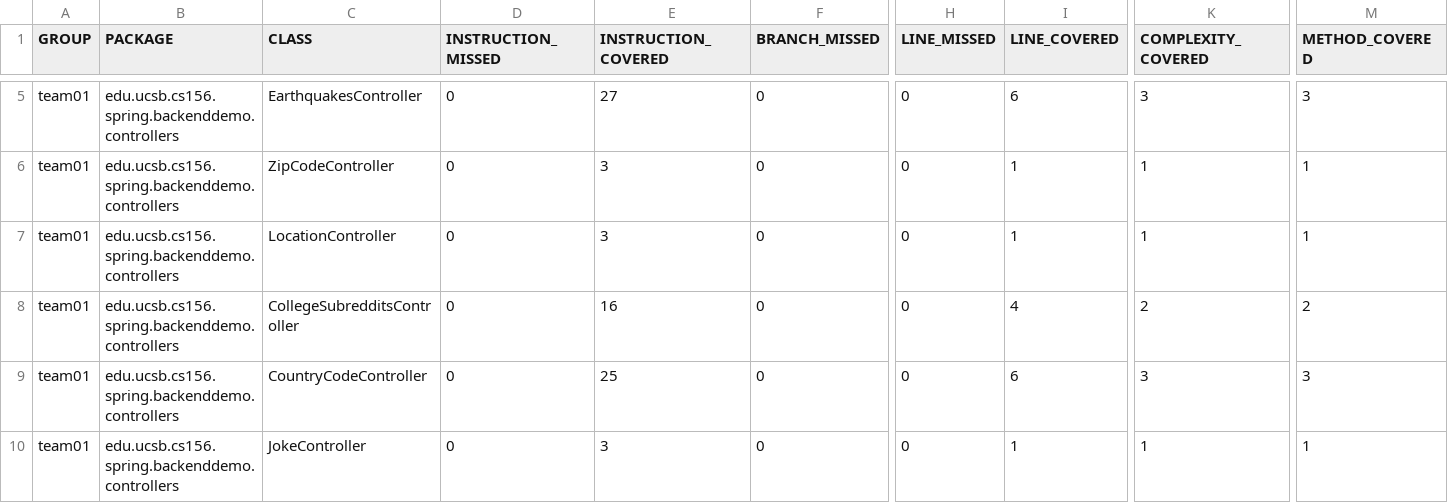
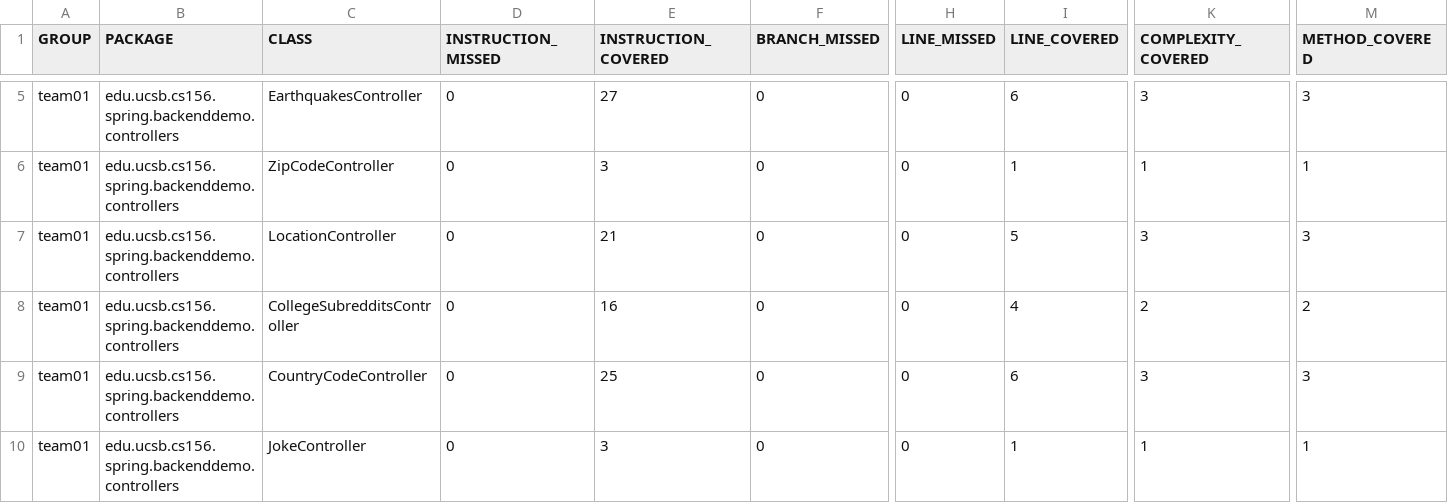
Before and after one commit to ucsb-cs156-f23/team01-f23-6pm-1, a CSV file: jacoco/jacoco.csv, drawn as a sheet; only a part is shown, gaps mark what is left out; the diff names each change by its address in the sheet, - before the commit and + after, or states it on an @@ line.

```diff
--- a/jacoco/jacoco.csv
+++ b/jacoco/jacoco.csv
-E7 (INSTRUCTION_COVERED): 3
+E7 (INSTRUCTION_COVERED): 21
-I7 (LINE_COVERED): 1
+I7 (LINE_COVERED): 5
-K7 (COMPLEXITY_COVERED): 1
+K7 (COMPLEXITY_COVERED): 3
-M7 (METHOD_COVERED): 1
+M7 (METHOD_COVERED): 3
```
Also changed, not shown: 8 other files.
